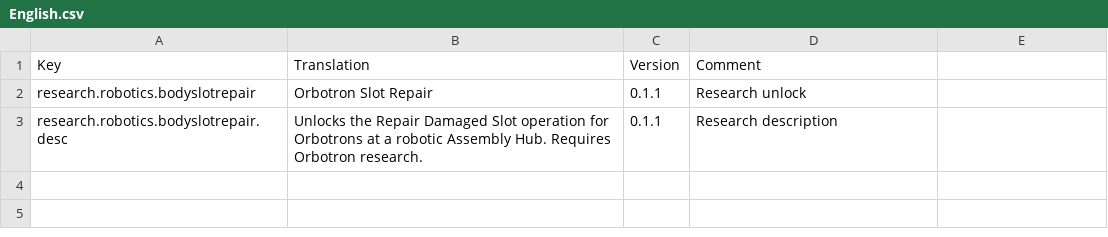
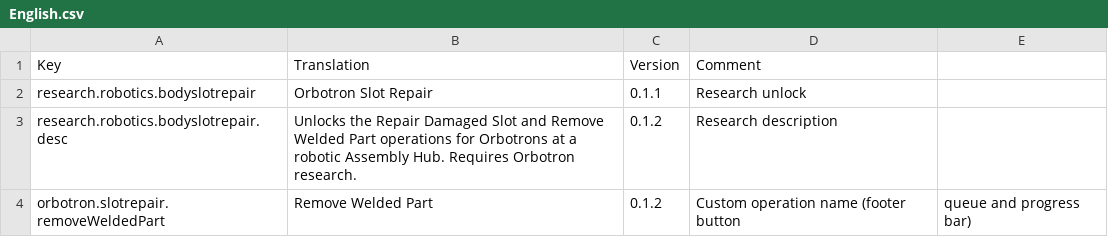
Before and after one commit to vivasua-collab/stardeus-mods, a CSV file: OrbotronSlotRepairMod/Translations/English.csv, drawn as a sheet.

```diff
--- a/OrbotronSlotRepairMod/Translations/English.csv
+++ b/OrbotronSlotRepairMod/Translations/English.csv
@@ -2,2 +2,3 @@ Key,Translation,Version,Comment
 research.robotics.bodyslotrepair,Orbotron Slot Repair,0.1.1,Research unlock
-research.robotics.bodyslotrepair.desc,Unlocks the Repair Damaged Slot operation for Orbotrons at a robotic Assembly Hub. Requires Orbotron research.,0.1.1,Research description
+research.robotics.bodyslotrepair.desc,Unlocks the Repair Damaged Slot and Remove Welded Part operations for Orbotrons at a robotic Assembly Hub. Requires Orbotron research.,0.1.2,Research description
+orbotron.slotrepair.removeWeldedPart,Remove Welded Part,0.1.2,Custom operation name (footer button, queue and progress bar)
```
Also changed, not shown: OrbotronSlotRepairMod/Translations/Russian.csv, 4 other files.
